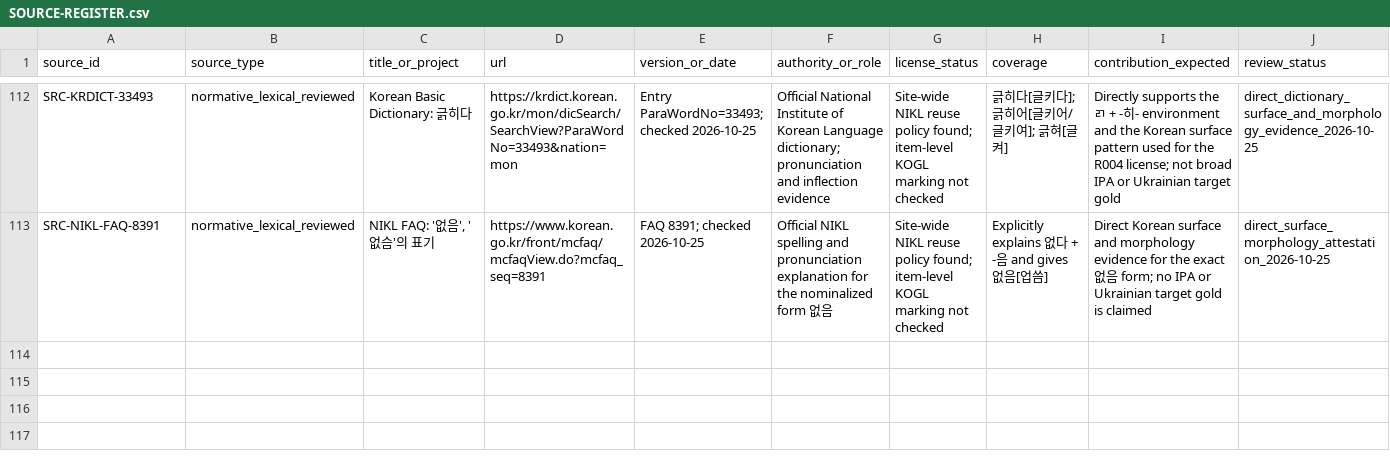
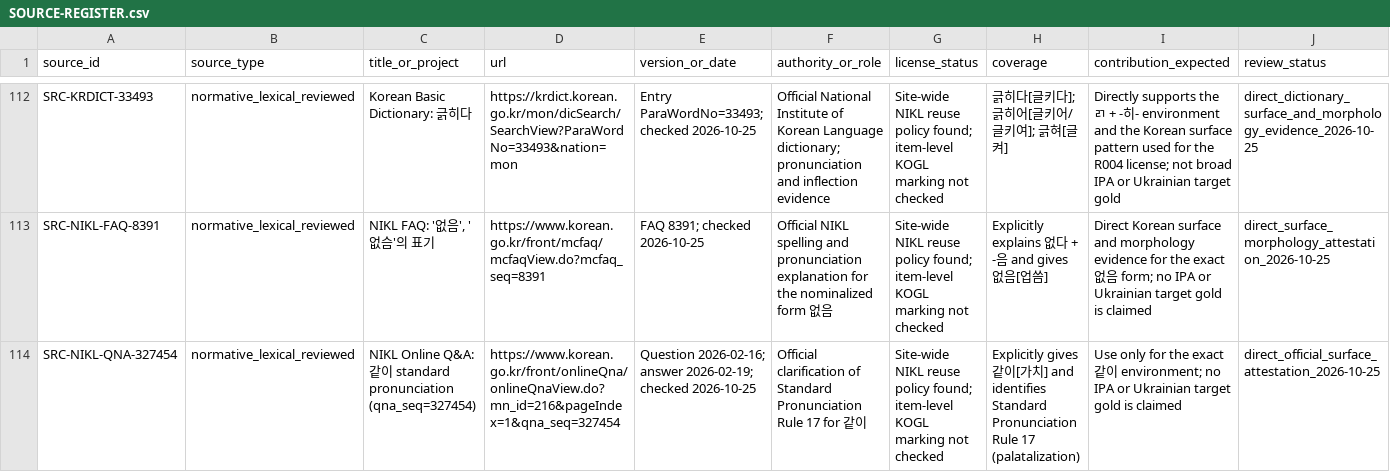
Before and after one commit to ClippyFirst/Korean-Ukrainian-Phonetic-System, a CSV file: research/SOURCE-REGISTER.csv, drawn as a sheet; only a part is shown, gaps mark what is left out; rows hold the shown columns only; the diff names each change by its address in the sheet, - before the commit and + after, or states it on an @@ line.

Commit message:
docs: register NIKL palatalization evidence for exact forms

```diff
--- a/research/SOURCE-REGISTER.csv
+++ b/research/SOURCE-REGISTER.csv
+row 114: SRC-NIKL-QNA-327454 | normative_lexical_reviewed | NIKL Online Q&A: 같이 standard pronunciation (qna_seq=327454) | https://www.korean.go.kr/front/onlineQna/onlineQnaView.do?mn_id=216&pageIndex=1&qna_seq=327454 | Question 2026-02-16; answer 2026-02-19; checked 2026-10-25 | Official clarification of Standard Pronunciation Rule 17 for 같이 | Site-wide NIKL reuse policy found; item-level KOGL marking not checked | Explicitly gives 같이[가치] and identifies Standard Pronunciation Rule 17 (palatalization) | Use only for the exact 같이 environment; no IPA or Ukrainian target gold is claimed | direct_official_surface_attestation_2026-10-25
```
Also changed, not shown: 2 other files.
